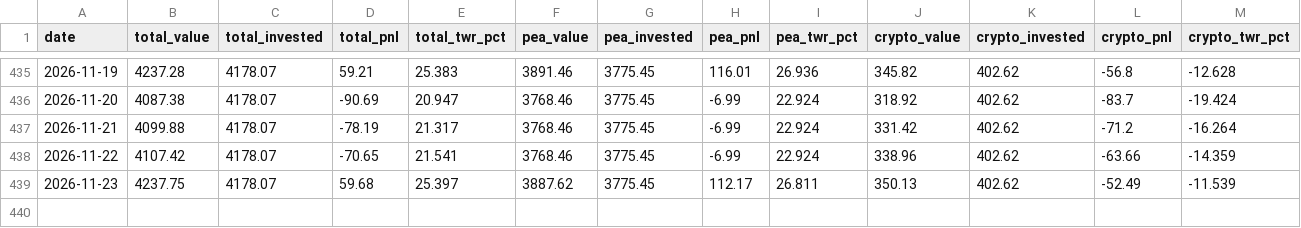
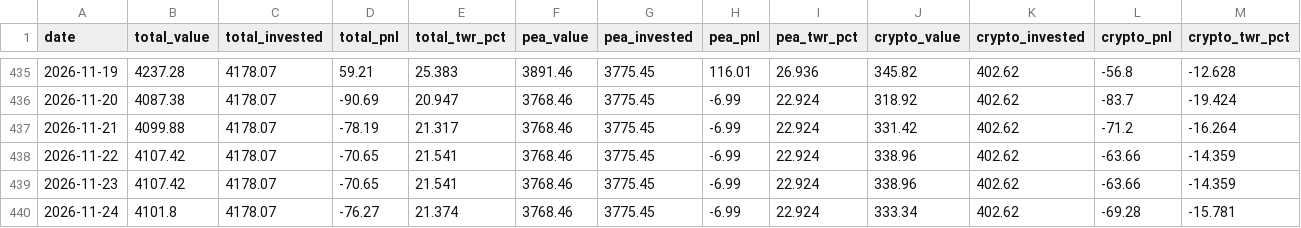
Before and after one commit to DonSanchitoo/pea_tracker, a CSV file: data/history.csv, drawn as a sheet; only a part is shown, gaps mark what is left out.

```diff
--- a/data/history.csv
+++ b/data/history.csv
@@ -438,2 +438,3 @@ date,total_value,total_invested,total_pnl,total_twr_pct,pea_value,pea_invested,p
 2026-11-22,4107.42,4178.07,-70.65,21.541,3768.46,3775.45,-6.99,22.924,338.96,402.62,-63.66,-14.359
-2026-11-23,4237.75,4178.07,59.68,25.397,3887.62,3775.45,112.17,26.811,350.13,402.62,-52.49,-11.539
+2026-11-23,4107.42,4178.07,-70.65,21.541,3768.46,3775.45,-6.99,22.924,338.96,402.62,-63.66,-14.359
+2026-11-24,4101.8,4178.07,-76.27,21.374,3768.46,3775.45,-6.99,22.924,333.34,402.62,-69.28,-15.781
```
Also changed, not shown: data/prices.csv, 3 other files.
